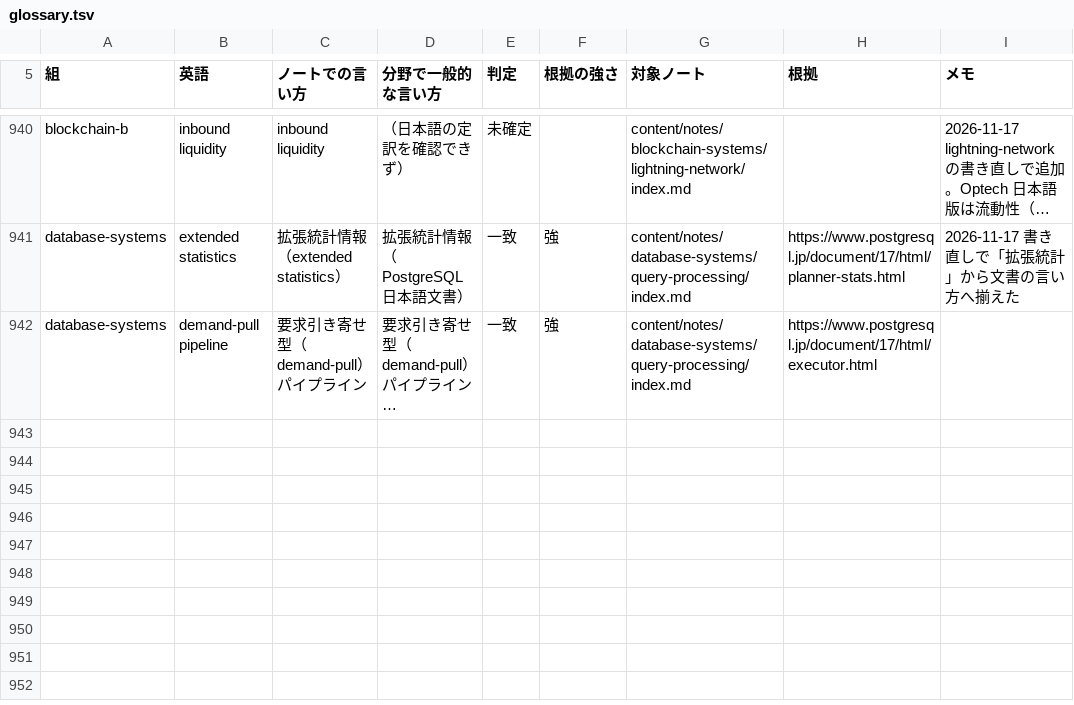
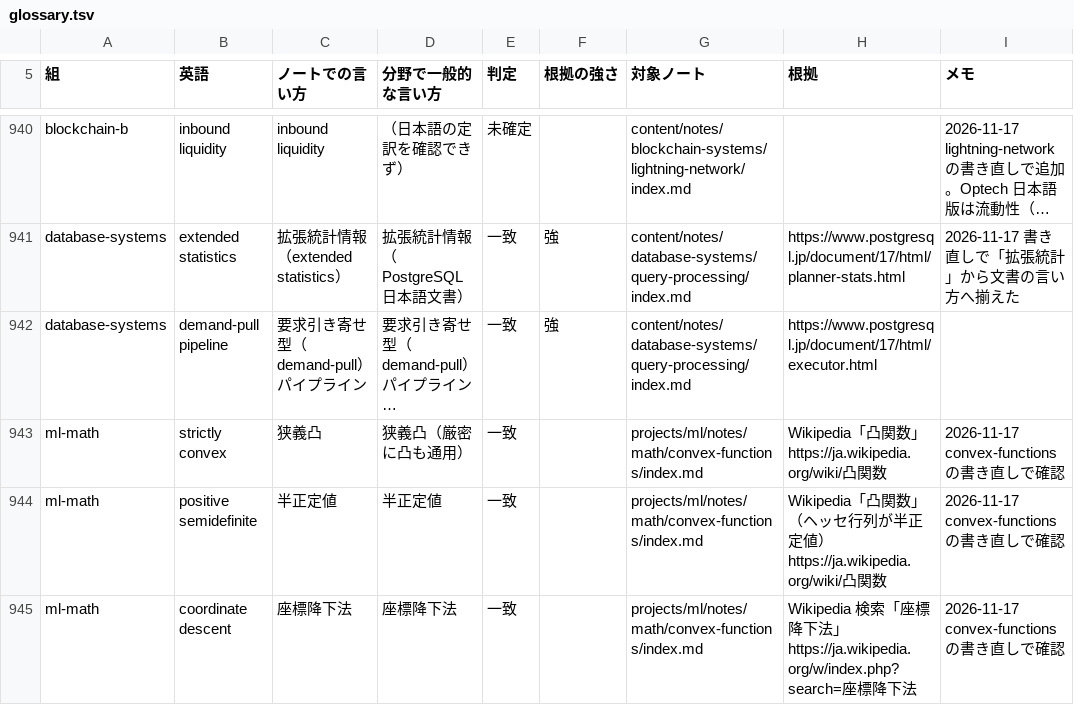
Before and after one commit to nao1215/debimate, a TSV file: notes-quality/style/glossary.tsv, drawn as a sheet; only a part is shown, gaps mark what is left out; long unchanged cells end in …; the diff names each change by its address in the sheet, - before the commit and + after, or states it on an @@ line.

Commit message:
docs(ml): rewrite convex-functions note around a convex loss reaching its global minimum at more than one set of weights

```diff
--- a/notes-quality/style/glossary.tsv
+++ b/notes-quality/style/glossary.tsv
+row 943: ml-math | strictly convex | 狭義凸 | 狭義凸（厳密に凸も通用） | 一致 |  | projects/ml/notes/math/convex-functions/index.md | Wikipedia「凸関数」 https://ja.wikipedia.org/wiki/凸関数 | 2026-11-17 convex-functions の書き直しで確認
+row 944: ml-math | positive semidefinite | 半正定値 | 半正定値 | 一致 |  | projects/ml/notes/math/convex-functions/index.md | Wikipedia「凸関数」（ヘッセ行列が半正定値） https://ja.wikipedia.org/wiki/凸関数 | 2026-11-17 convex-functions の書き直しで確認
+row 945: ml-math | coordinate descent | 座標降下法 | 座標降下法 | 一致 |  | projects/ml/notes/math/convex-functions/index.md | Wikipedia 検索「座標降下法」 https://ja.wikipedia.org/w/index.php?search=座標降下法 | 2026-11-17 convex-functions の書き直しで確認
```
Also changed, not shown: notes-quality/opening_log.tsv, 22 other files.
